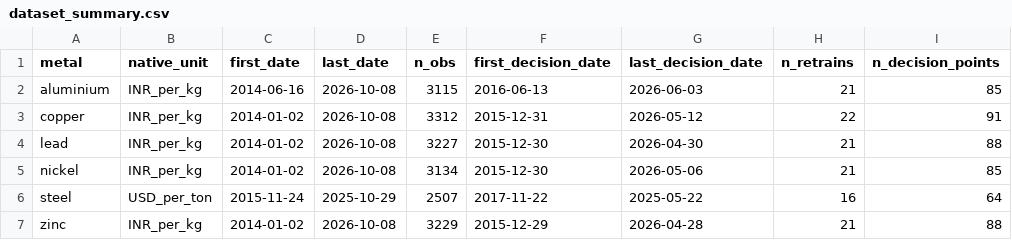
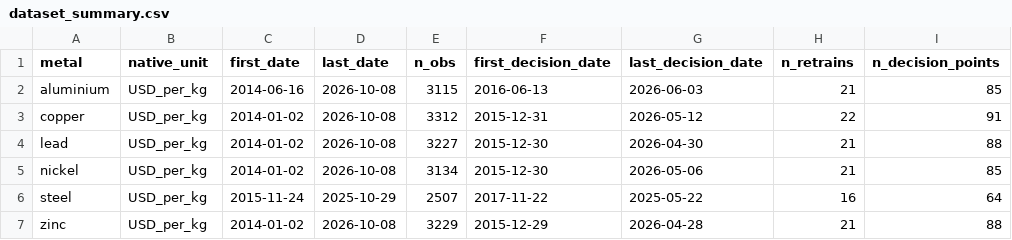
Before and after one commit to Sanjula19/Ewaste-Recycling-system-02, a CSV file: backend/results_v3/dataset_summary.csv, drawn as a sheet; only a part is shown; the diff names each change by its address in the sheet, - before the commit and + after, or states it on an @@ line.

```diff
--- a/backend/results_v3/dataset_summary.csv
+++ b/backend/results_v3/dataset_summary.csv
-B2:B5 (native_unit): INR_per_kg
+B2:B5 (native_unit): USD_per_kg
-B6 (native_unit): USD_per_ton
+B6 (native_unit): USD_per_kg
-B7 (native_unit): INR_per_kg
+B7 (native_unit): USD_per_kg
```
Also changed, not shown: 10 other files.
